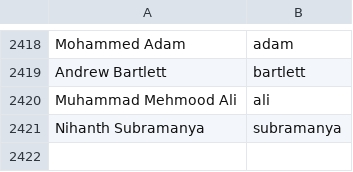
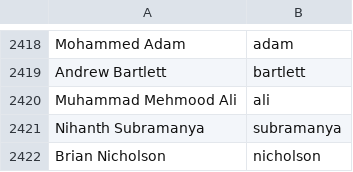
Before and after one commit to mozilla/community-data, a CSV file: names.csv, drawn as a sheet; only a part is shown, gaps mark what is left out.

Commit message:
Brian Nicholson <bnicholson@mozilla.com>: "Android, iOS, toolkit, and core contributions"

```diff
--- a/names.csv
+++ b/names.csv
@@ -2421 +2421,2 @@ Muhammad Mehmood Ali,ali
 Nihanth Subramanya,subramanya
+Brian Nicholson,nicholson
```
